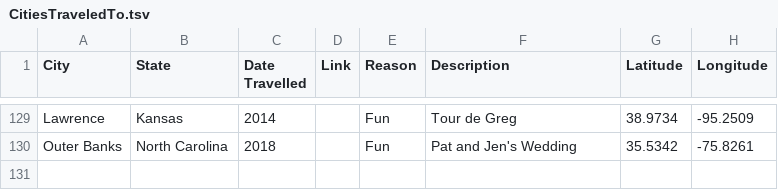
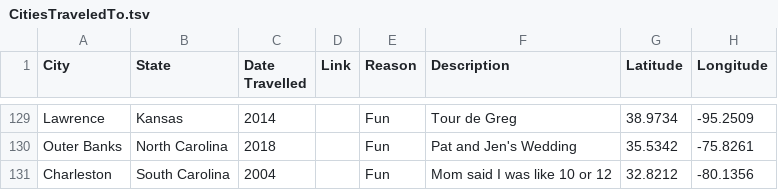
Before and after one commit to taylorchasewhite/US-Travel-Map, a TSV file: data/CitiesTraveledTo.tsv, drawn as a sheet; only a part is shown, gaps mark what is left out.

Commit message:
Update CitiesTraveledTo.tsv

```diff
--- a/data/CitiesTraveledTo.tsv
+++ b/data/CitiesTraveledTo.tsv
@@ -130 +130,2 @@ Lawrence	Kansas	2014		Fun	Tour de Greg	38.9734	-95.2509
 Outer Banks	North Carolina	2018		Fun	Pat and Jen's Wedding	35.5342	-75.8261
+Charleston	South Carolina	2004		Fun	Mom said I was like 10 or 12	32.8212	-80.1356
```
